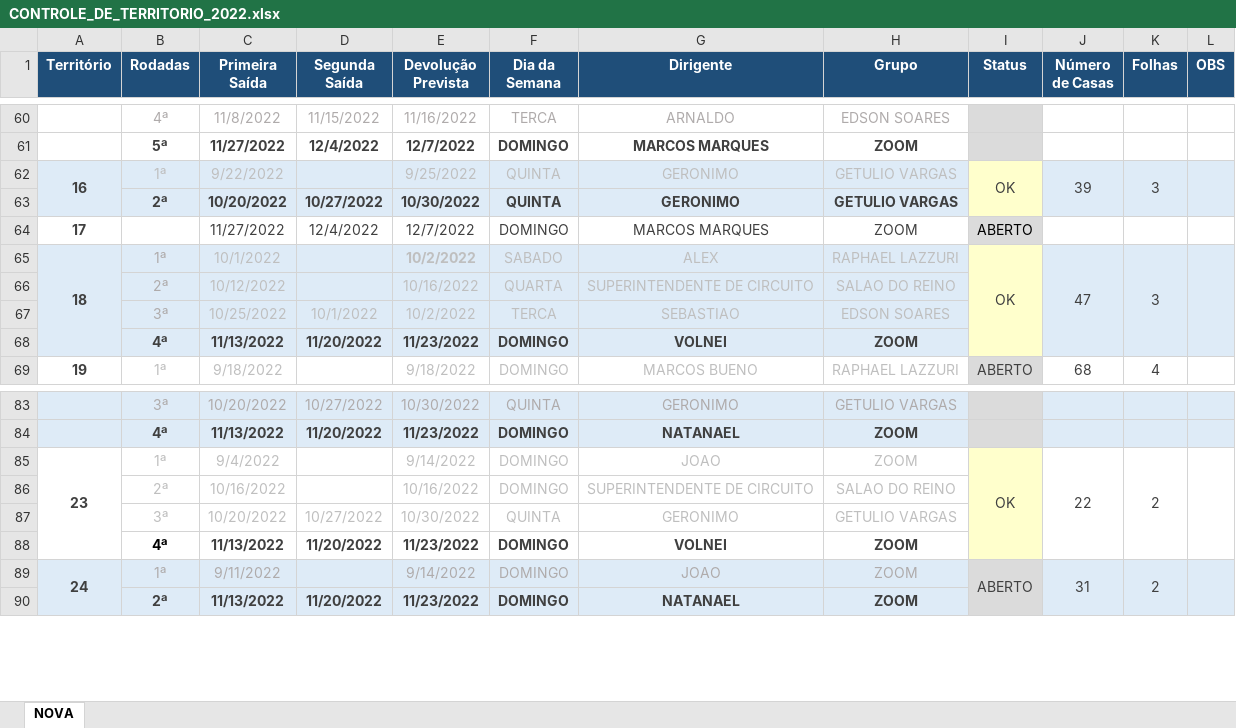
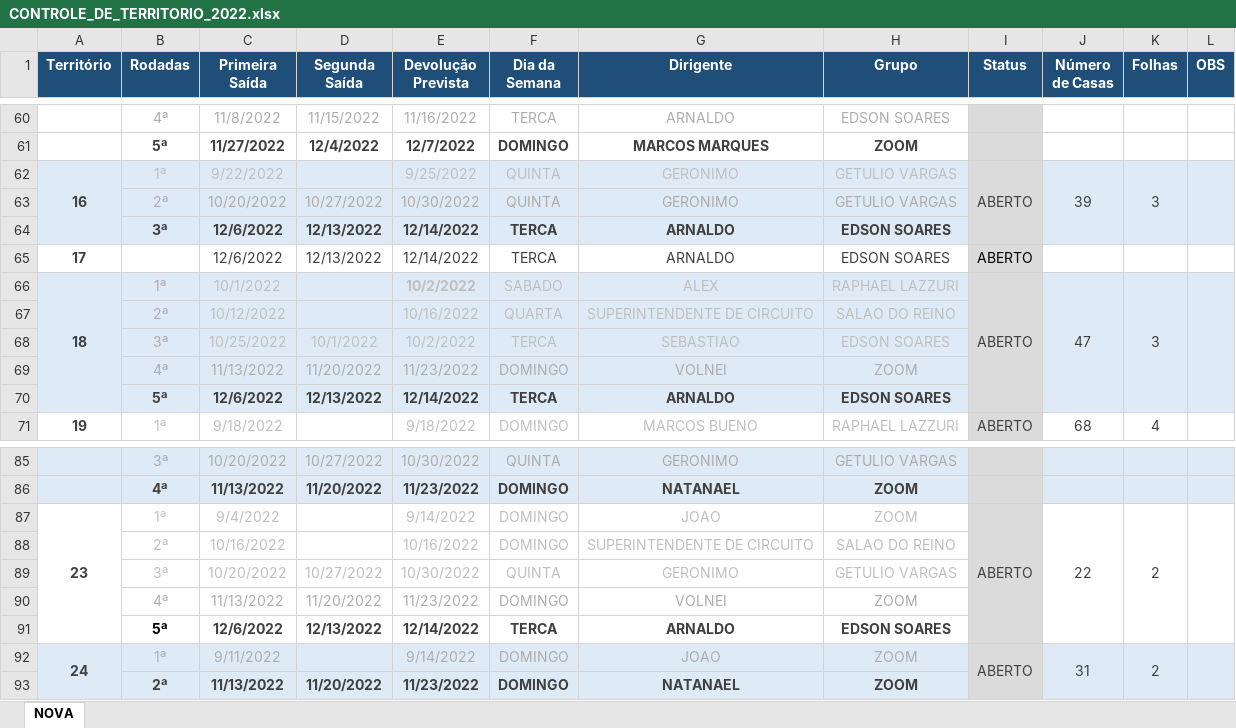
Before and after one commit to phchortolani/controle-territorio, an Excel workbook: sheet/CONTROLE_DE_TERRITORIO_2022.xlsx, sheet NOVA, drawn as a sheet; only a part is shown, gaps mark what is left out; values as stored, in another font and other column widths than the file's, no borders; removed rows and columns are numbered as before the commit, all else as after; the diff names each change by its address in the sheet, - before the commit and + after, or states it on an @@ line.

Commit message:
ATT PLAN

```diff
--- a/sheet/CONTROLE_DE_TERRITORIO_2022.xlsx (sheet NOVA)
+++ b/sheet/CONTROLE_DE_TERRITORIO_2022.xlsx (sheet NOVA)
-I62 (Status): OK
+I62 (Status): ABERTO
-I62:I63 fill: #FFFFCC
+I62:I63 fill: #DBDBDB
@@ B63:H63 bold: on → off, text colour: #404040 → #AFABAB @@
-row 64: 17 |  | 11/27/2022 | 12/4/2022 | 12/7/2022 | DOMINGO | MARCOS MARQUES | ZOOM | ABERTO
+row 64:  | 3ª | 12/6/2022 | 12/13/2022 | 12/14/2022 | TERCA | ARNALDO | EDSON SOARES
+row 65: 17 |  | 12/6/2022 | 12/13/2022 | 12/14/2022 | TERCA | ARNALDO | EDSON SOARES | ABERTO
-I66 (Status): OK
+I66 (Status): ABERTO
-I66:I69 fill: #FFFFCC
+I66:I69 fill: #DBDBDB
@@ B69:H69 bold: on → off, text colour: #404040 → #AFABAB @@
+row 70:  | 5ª | 12/6/2022 | 12/13/2022 | 12/14/2022 | TERCA | ARNALDO | EDSON SOARES
-I87 (Status): OK
+I87 (Status): ABERTO
-I87:I90 fill: #FFFFCC
+I87:I90 fill: #DBDBDB
-B90:H90 bold: on
+B90:H90 bold: off
-B90 text colour: black
+B90 text colour: #AFABAB
-C90:H90 text colour: #404040
+C90:H90 text colour: #AFABAB
+row 91:  | 5ª | 12/6/2022 | 12/13/2022 | 12/14/2022 | TERCA | ARNALDO | EDSON SOARES
```
Also changed, not shown: formulas that keep their value.
